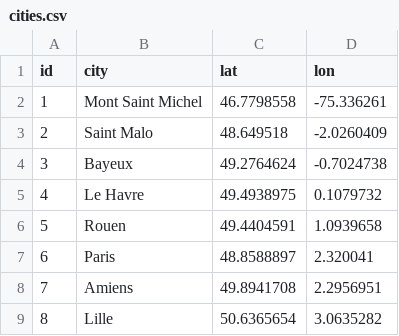
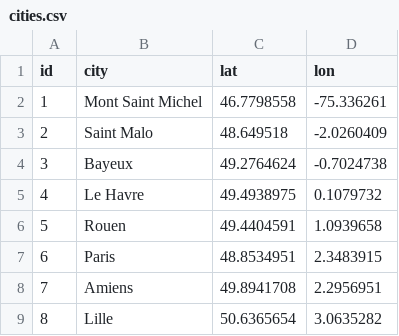
Before and after one commit to Marjorie-J/DSFS_Certification, a CSV file: Bloc_1_Kayak/datas/cities.csv, drawn as a sheet; only a part is shown.

```diff
--- a/Bloc_1_Kayak/datas/cities.csv
+++ b/Bloc_1_Kayak/datas/cities.csv
@@ -6,3 +6,3 @@ id,city,lat,lon
 5,Rouen,49.4404591,1.0939658
-6,Paris,48.8588897,2.320041
+6,Paris,48.8534951,2.3483915
 7,Amiens,49.8941708,2.2956951
```
Also changed, not shown: Bloc_1_Kayak/datas/weather.csv, 20 other files.
